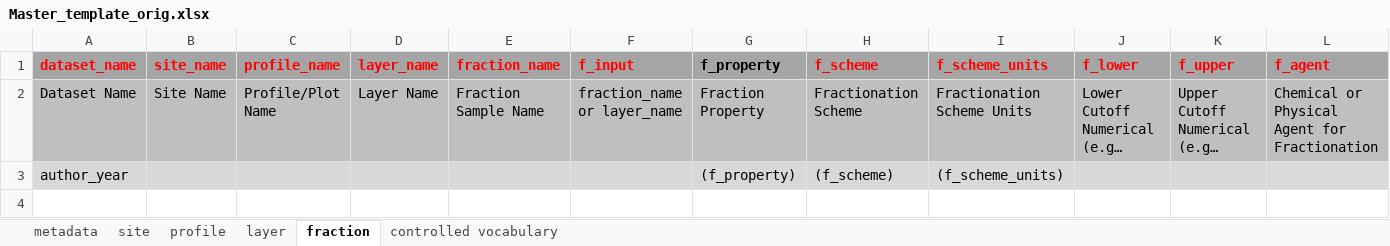
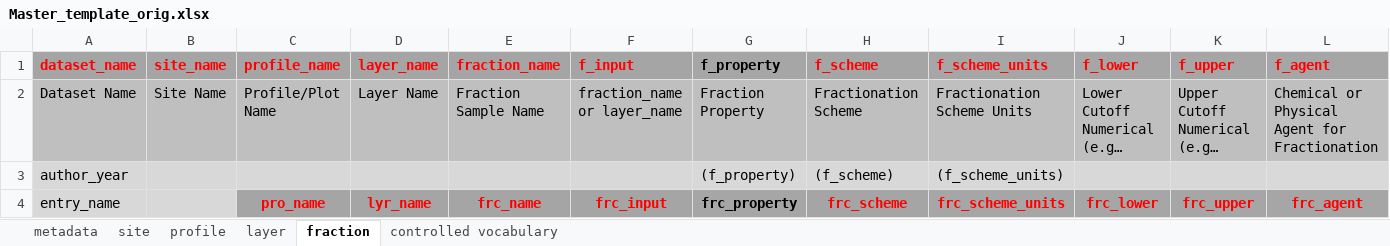
Before and after one commit to powellcenter-soilcarbon/soilcarbon, an Excel workbook: inst/extdata/Master_template_orig.xlsx, sheet fraction, drawn as a sheet; only a part is shown; long unchanged cells end in …; values as stored, in another font and other column widths than the file's, no borders; rows hold the shown columns only; the diff names each change by its address in the sheet, - before the commit and + after, or states it on an @@ line.

```diff
--- a/inst/extdata/Master_template_orig.xlsx (sheet fraction)
+++ b/inst/extdata/Master_template_orig.xlsx (sheet fraction)
+row 4: entry_name |  | pro_name | lyr_name | frc_name | frc_input | frc_property | frc_scheme | frc_scheme_units | frc_lower | frc_upper | frc_agent
```
Also changed, not shown: sheet layer, sheet profile, sheet site, sheet metadata, 6 other files.
